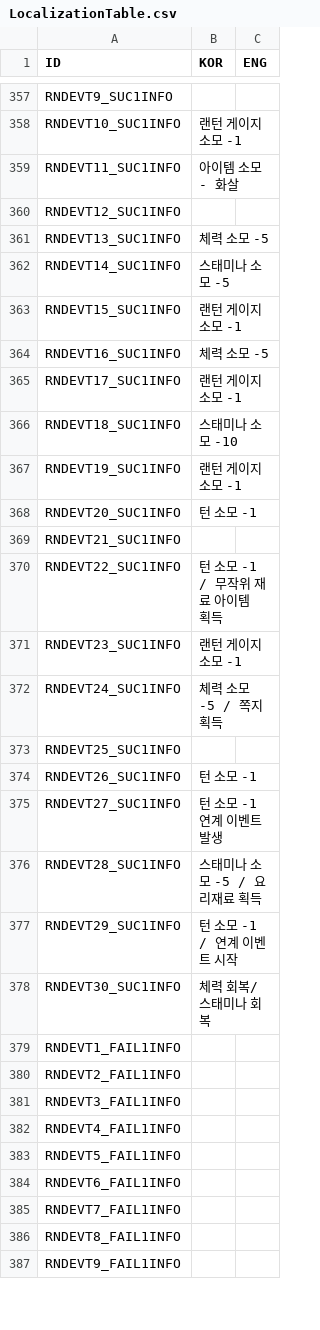
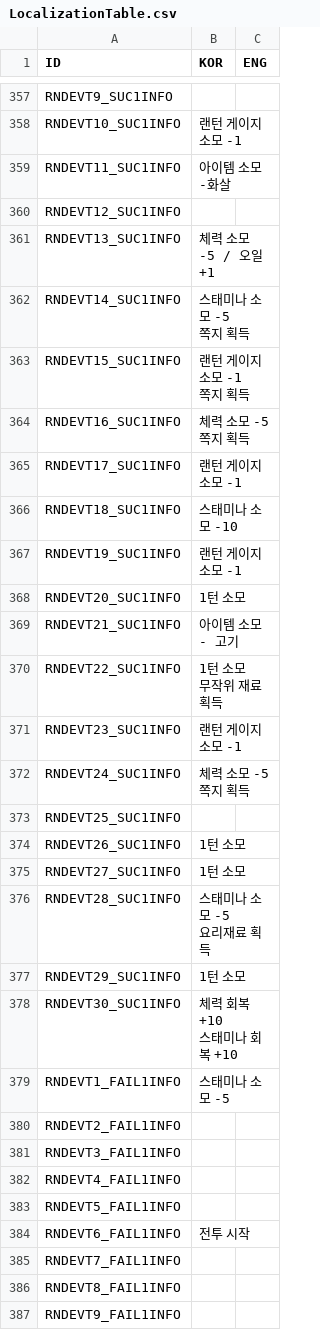
Before and after one commit to 12tg12tg/NeverlandForest, a CSV file: Assets/Resources/Tables/LocalizationTable.csv, drawn as a sheet; only a part is shown, gaps mark what is left out; the diff covers the shown part only.

```diff
--- a/Assets/Resources/Tables/LocalizationTable.csv
+++ b/Assets/Resources/Tables/LocalizationTable.csv
@@ -678,8 +679,11 @@ RNDEVT9_SUC1INFO,,
 RNDEVT10_SUC1INFO,랜턴 게이지 소모 -1,
-RNDEVT11_SUC1INFO,아이템 소모 - 화살,
+RNDEVT11_SUC1INFO,아이템 소모-화살,
 RNDEVT12_SUC1INFO,,
-RNDEVT13_SUC1INFO,체력 소모 -5,
-RNDEVT14_SUC1INFO,스태미나 소모 -5,
-RNDEVT15_SUC1INFO,랜턴 게이지 소모 -1,
-RNDEVT16_SUC1INFO,체력 소모 -5,
+RNDEVT13_SUC1INFO,체력 소모 -5 / 오일 +1,
+RNDEVT14_SUC1INFO,"스태미나 소모 -5
+쪽지 획득",
+RNDEVT15_SUC1INFO,"랜턴 게이지 소모 -1
+쪽지 획득",
+RNDEVT16_SUC1INFO,"체력 소모 -5
+쪽지 획득",
 RNDEVT17_SUC1INFO,랜턴 게이지 소모 -1,
@@ -687,14 +691,18 @@ RNDEVT18_SUC1INFO,스태미나 소모 -10,
 RNDEVT19_SUC1INFO,랜턴 게이지 소모 -1,
-RNDEVT20_SUC1INFO,턴 소모 -1,
-RNDEVT21_SUC1INFO,,
-RNDEVT22_SUC1INFO,턴 소모 -1 / 무작위 재료 아이템 획득,
+RNDEVT20_SUC1INFO,1턴 소모,
+RNDEVT21_SUC1INFO,아이템 소모 - 고기,
+RNDEVT22_SUC1INFO,"1턴 소모
+무작위 재료 획득",
 RNDEVT23_SUC1INFO,랜턴 게이지 소모 -1,
-RNDEVT24_SUC1INFO,체력 소모 -5 / 쪽지 획득,
+RNDEVT24_SUC1INFO,"체력 소모 -5
+쪽지 획득",
 RNDEVT25_SUC1INFO,,
-RNDEVT26_SUC1INFO,턴 소모 -1,
-RNDEVT27_SUC1INFO,턴 소모 -1 연계 이벤트 발생,
-RNDEVT28_SUC1INFO,스태미나 소모 -5 / 요리재료 획득,
-RNDEVT29_SUC1INFO,턴 소모 -1 / 연계 이벤트 시작,
-RNDEVT30_SUC1INFO,체력 회복/스태미나 회복,
-RNDEVT1_FAIL1INFO,,
+RNDEVT26_SUC1INFO,1턴 소모,
+RNDEVT27_SUC1INFO,1턴 소모,
+RNDEVT28_SUC1INFO,"스태미나 소모 -5
+요리재료 획득",
+RNDEVT29_SUC1INFO,1턴 소모,
+RNDEVT30_SUC1INFO,"체력 회복 +10
+스태미나 회복 +10",
+RNDEVT1_FAIL1INFO,스태미나 소모 -5,
 RNDEVT2_FAIL1INFO,,
@@ -703,3 +711,3 @@ RNDEVT4_FAIL1INFO,,
 RNDEVT5_FAIL1INFO,,
-RNDEVT6_FAIL1INFO,,
+RNDEVT6_FAIL1INFO,전투 시작,
 RNDEVT7_FAIL1INFO,,
```
Also changed, not shown: 41 edited cells elsewhere in this file, Assets/Resources/Tables/RandomEventTable.csv, 12 other files.
